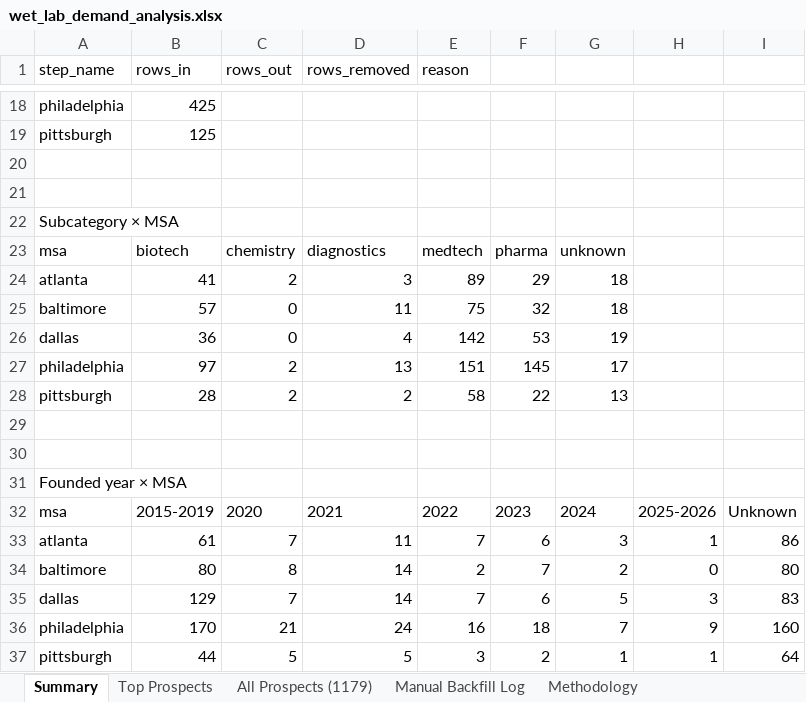
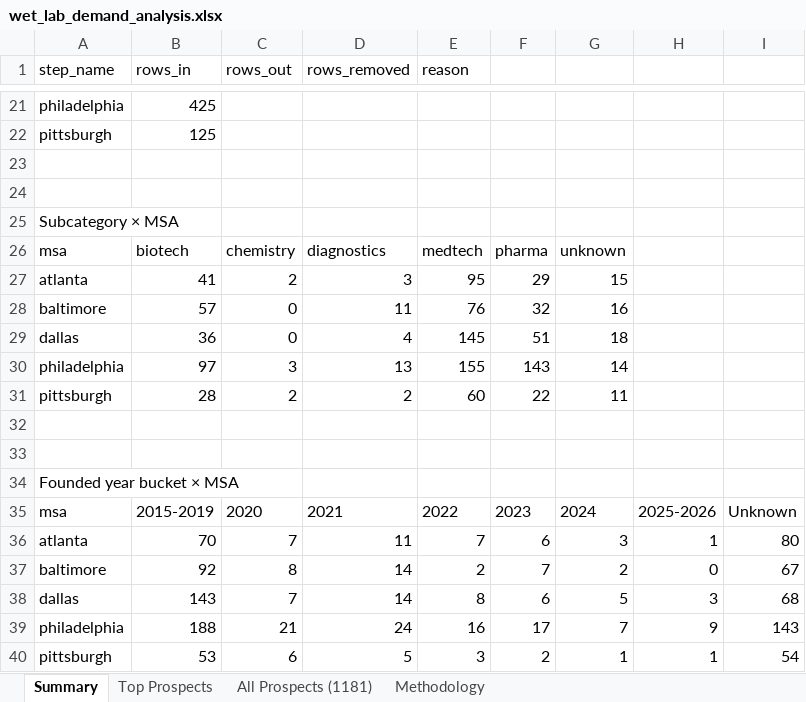
Before and after one commit to Pushks18/Wet-Lab-msa, an Excel workbook: output/wet_lab_demand_analysis.xlsx, sheet Summary, drawn as a sheet; only a part is shown, gaps mark what is left out; values as stored, in another font and other column widths than the file's, no borders; addresses are those after the commit; the diff covers the shown part only; the diff names each change by its address in the sheet, - before the commit and + after, or states it on an @@ line.

Commit message:
Phase 9 enrichment: parent/child merges, broader keywords, founded_year backfill
- Step 2b manual merges (config/manual_merges.json): collapse 4 parent/child
  rebrand pairs the fuzzy step misses — FlowMetric, Nanoscope, Nava, Gladius.
- Phase 8 keyword broadening: catch biomed*, bioscience, biolog*, protein,
  microbi*, bioengineer, nanotech*, cardio*, dental, orthopedic, catheter,
  stent, prosthe*, infusion. Reclassifies Ondine Biomedical et al. from
  unknown -> medtech/biotech/chemistry.
- Step 11b SEC submissions API enrichment for blank founded_year (cached;
  empirical 0 hits — SEC doesn't expose yearOfIncorp for private filers).
- Step 11c company-website /about page scrape, regex-anchored on
  Founded/Established/Since/Incorporated YYYY. Cached. Fills 21 cells.
- 43 new manual_backfill_log.csv entries with citations (Wikipedia, Crunchbase,
  PitchBook, company About pages, SEC S-1s) for high-priority private cos
  lacking a website.

Final wet-lab prospects: 1,179 -> 1,181 (+2 net after broader keywords - merges).
Founded-year coverage: 706/1,179 (60%) -> 769/1,181 (65%).

Refresh stale row counts across CLAUDE.md, README.md, HOW_TO_VERIFY.md,
MANAGER_QNA.md, and the HOW_TO_VERIFY template in phase9_verify.py
(3,563 startups -> 4,001; 3,754 entities -> 4,294; 816 prospects -> 1,181).

```diff
--- a/output/wet_lab_demand_analysis.xlsx (sheet Summary)
+++ b/output/wet_lab_demand_analysis.xlsx (sheet Summary)
-sheet tab: All Prospects (1179)
+sheet tab: All Prospects (1181)
-sheet tab: Manual Backfill Log
-E27 (reason): 89
+E27 (reason): 95
-G27: 18
+G27: 15
-E28 (reason): 75
+E28 (reason): 76
-G28: 18
+G28: 16
-E29 (reason): 142
+E29 (reason): 145
-F29: 53
+F29: 51
-G29: 19
+G29: 18
-C30 (rows_out): 2
+C30 (rows_out): 3
-E30 (reason): 151
+E30 (reason): 155
-F30: 145
+F30: 143
-G30: 17
+G30: 14
-E31 (reason): 58
+E31 (reason): 60
-G31: 13
+G31: 11
-A34 (step_name): Founded year × MSA
+A34 (step_name): Founded year bucket × MSA
-B36 (rows_in): 61
+B36 (rows_in): 70
-I36: 86
+I36: 80
-B37 (rows_in): 80
+B37 (rows_in): 92
-I37: 80
+I37: 67
-B38 (rows_in): 129
+B38 (rows_in): 143
-E38 (reason): 7
+E38 (reason): 8
-I38: 83
+I38: 68
-B39 (rows_in): 170
+B39 (rows_in): 188
-F39: 18
+F39: 17
-I39: 160
+I39: 143
-B40 (rows_in): 44
+B40 (rows_in): 53
-C40 (rows_out): 5
+C40 (rows_out): 6
-I40: 64
+I40: 54
```
Also changed, not shown: 5 added rows, 2 removed rows and 14 edited cells elsewhere in this sheet, sheet Top Prospects, sheet All Prospects (1181), sheet Methodology, output/companies_final.xlsx, output/companies_final_startups_only.xlsx, 20 other files.
